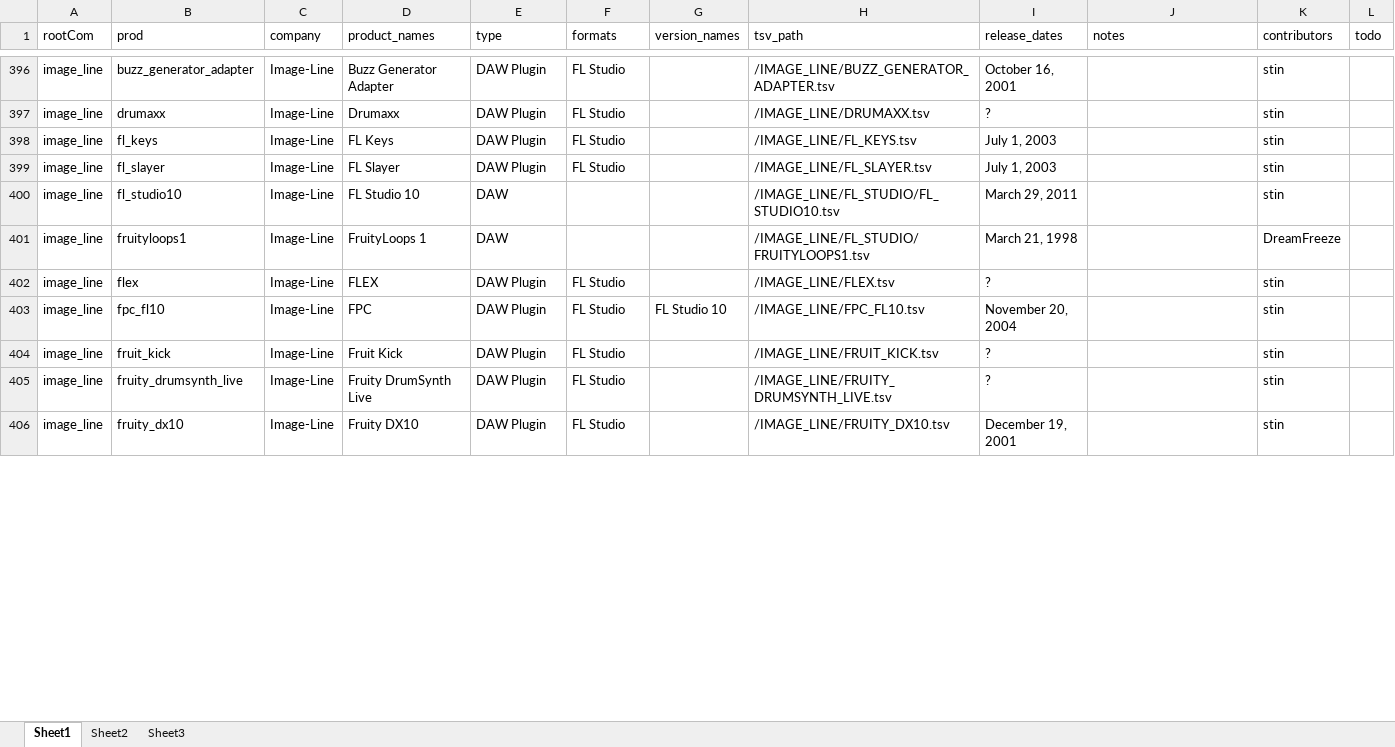
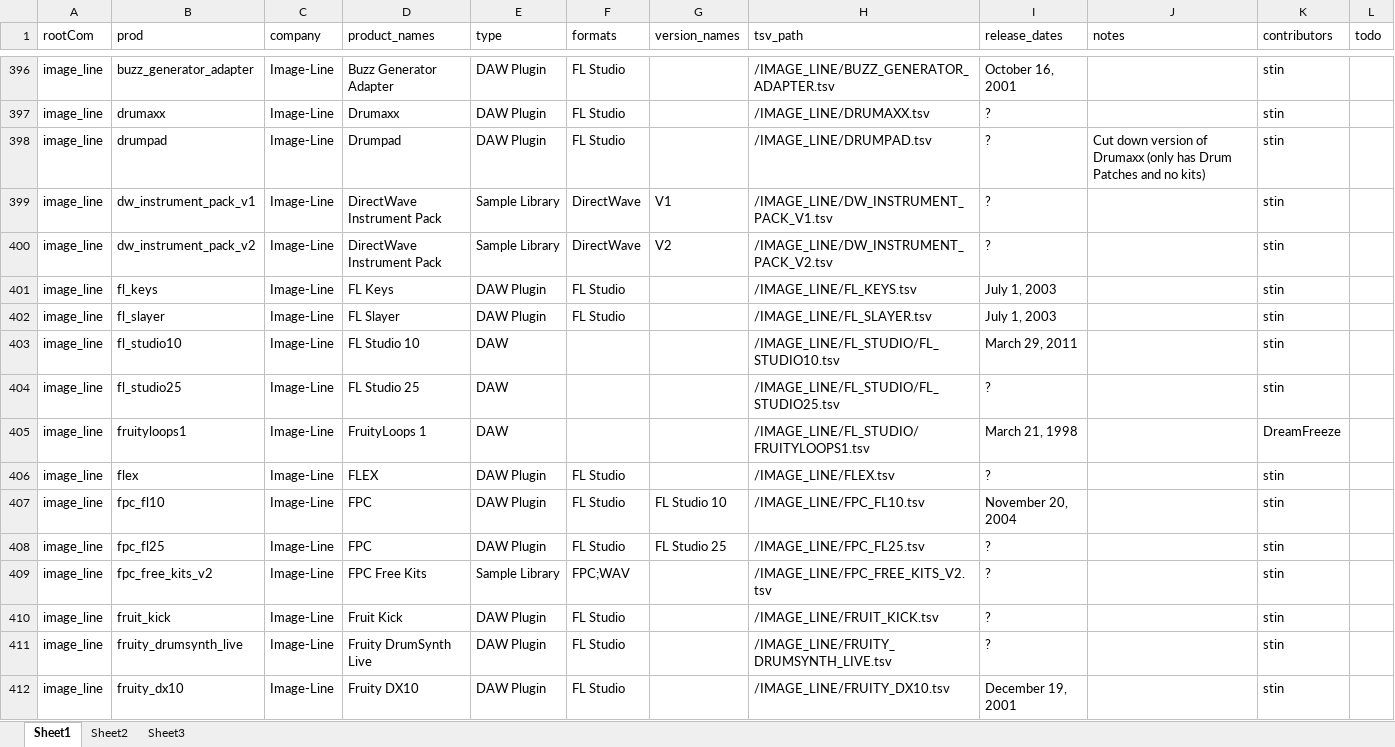
Before and after one commit to stin-n/every-path-ever, an Excel workbook: tools/metastuff/product-metadata.xlsx, sheet Sheet1, drawn as a sheet; only a part is shown, gaps mark what is left out; values as stored, in another font and other column widths than the file's, no borders; the diff covers the shown part only; the diff names each change by its address in the sheet, - before the commit and + after, or states it on an @@ line.

Commit message:
image-line and sample fusion stuff
fl studio 25, directwave instrument pack, fpc free kits, most of the sample fusion cds

```diff
--- a/tools/metastuff/product-metadata.xlsx (sheet Sheet1)
+++ b/tools/metastuff/product-metadata.xlsx (sheet Sheet1)
+row 398: image_line | drumpad | Image-Line | Drumpad | DAW Plugin | FL Studio |  | /IMAGE_LINE/DRUMPAD.tsv | ? | Cut down version of Drumaxx (only has Drum Patches and no kits) | stin
+row 399: image_line | dw_instrument_pack_v1 | Image-Line | DirectWave Instrument Pack | Sample Library | DirectWave | V1 | /IMAGE_LINE/DW_INSTRUMENT_PACK_V1.tsv | ? |  | stin
+row 400: image_line | dw_instrument_pack_v2 | Image-Line | DirectWave Instrument Pack | Sample Library | DirectWave | V2 | /IMAGE_LINE/DW_INSTRUMENT_PACK_V2.tsv | ? |  | stin
+row 404: image_line | fl_studio25 | Image-Line | FL Studio 25 | DAW |  |  | /IMAGE_LINE/FL_STUDIO/FL_STUDIO25.tsv | ? |  | stin
+row 408: image_line | fpc_fl25 | Image-Line | FPC | DAW Plugin | FL Studio | FL Studio 25 | /IMAGE_LINE/FPC_FL25.tsv | ? |  | stin
+row 409: image_line | fpc_free_kits_v2 | Image-Line | FPC Free Kits | Sample Library | FPC;WAV |  | /IMAGE_LINE/FPC_FREE_KITS_V2.tsv | ? |  | stin
```
Also changed, not shown: 27 added rows and 21 edited cells elsewhere in this sheet, 50 other files.
